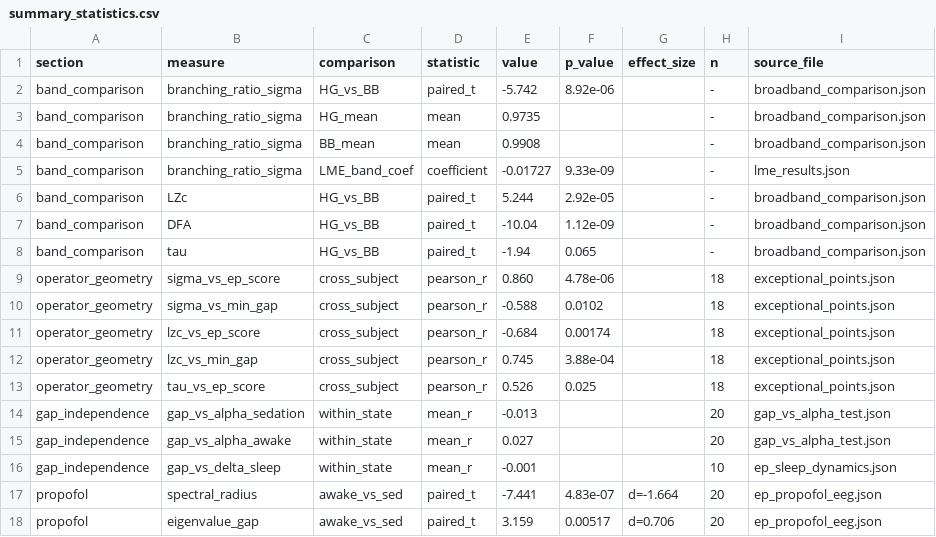
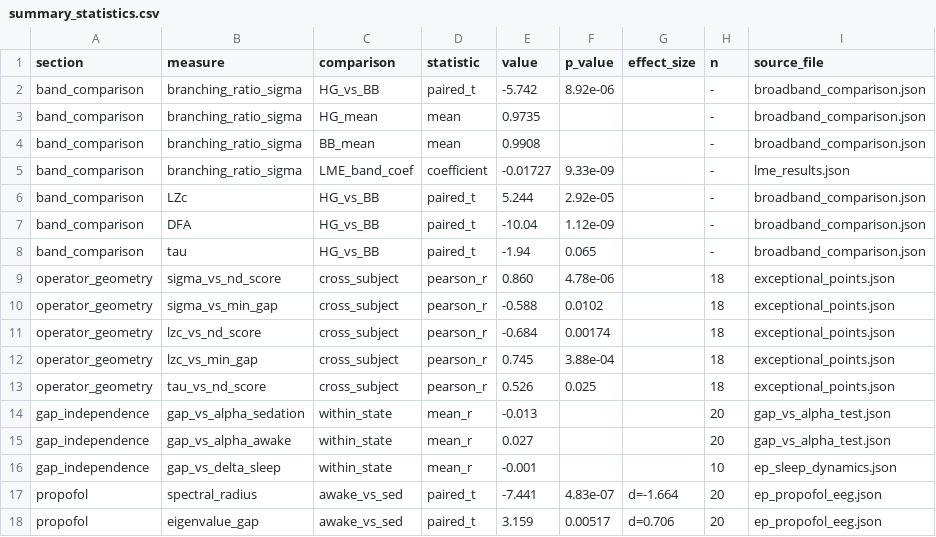
Before and after one commit to Phillip-Peterkin/Eigenvalue-and-eigenvector-geometry, a CSV file: results/summary_statistics.csv, drawn as a sheet; only a part is shown; the diff covers the shown part only.

```diff
--- a/results/summary_statistics.csv
+++ b/results/summary_statistics.csv
@@ -8,7 +8,7 @@ band_comparison,DFA,HG_vs_BB,paired_t,-10.04,1.12e-09,,-,broadband_comparison.js
 band_comparison,tau,HG_vs_BB,paired_t,-1.94,0.065,,-,broadband_comparison.json
-operator_geometry,sigma_vs_ep_score,cross_subject,pearson_r,0.860,4.78e-06,,18,exceptional_points.json
+operator_geometry,sigma_vs_nd_score,cross_subject,pearson_r,0.860,4.78e-06,,18,exceptional_points.json
 operator_geometry,sigma_vs_min_gap,cross_subject,pearson_r,-0.588,0.0102,,18,exceptional_points.json
-operator_geometry,lzc_vs_ep_score,cross_subject,pearson_r,-0.684,0.00174,,18,exceptional_points.json
+operator_geometry,lzc_vs_nd_score,cross_subject,pearson_r,-0.684,0.00174,,18,exceptional_points.json
 operator_geometry,lzc_vs_min_gap,cross_subject,pearson_r,0.745,3.88e-04,,18,exceptional_points.json
-operator_geometry,tau_vs_ep_score,cross_subject,pearson_r,0.526,0.025,,18,exceptional_points.json
+operator_geometry,tau_vs_nd_score,cross_subject,pearson_r,0.526,0.025,,18,exceptional_points.json
 gap_independence,gap_vs_alpha_sedation,within_state,mean_r,-0.013,,,20,gap_vs_alpha_test.json
```
Also changed, not shown: 13 added rows and 4 edited cells elsewhere in this file, 6 other files.
